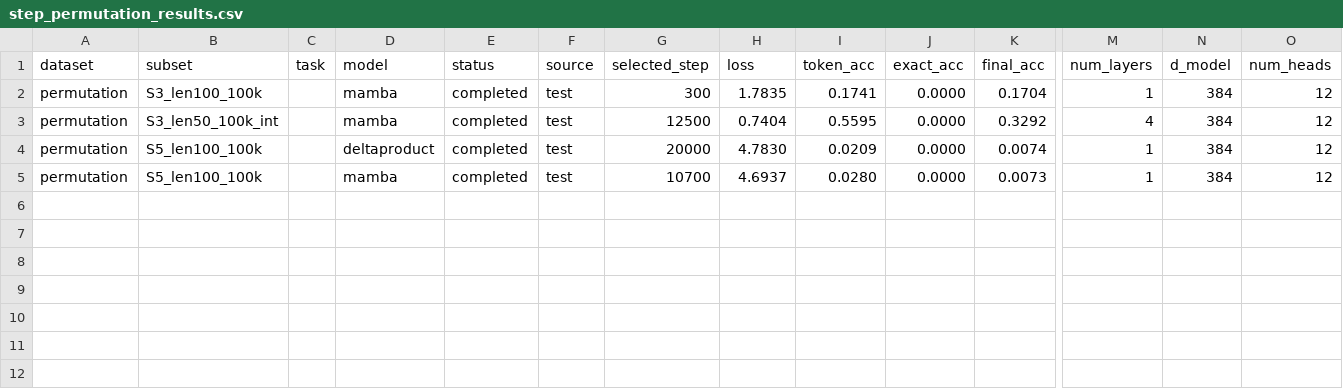
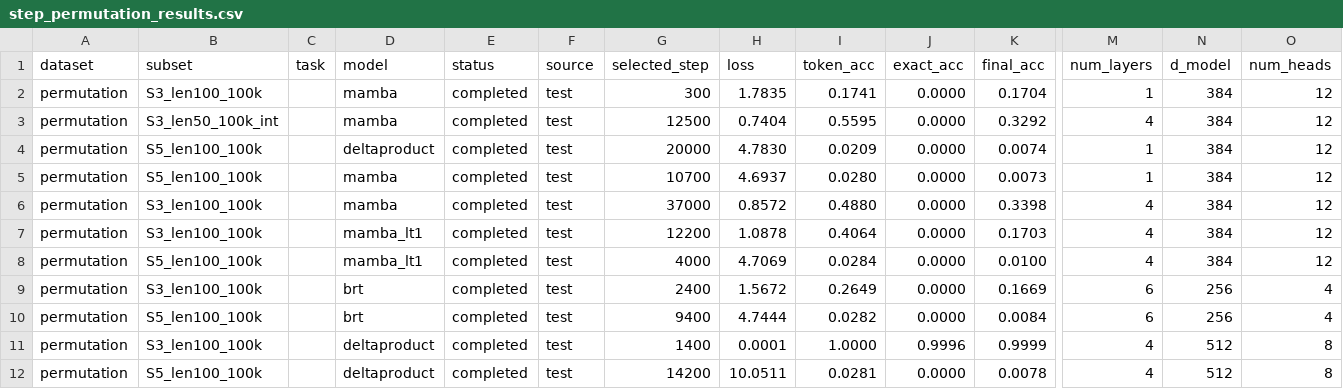
Before and after one commit to shuiiiiyu/recurrence, a CSV file: results/step_permutation_results.csv, drawn as a sheet; only a part is shown, gaps mark what is left out; rows hold the shown columns only; the diff names each change by its address in the sheet, - before the commit and + after, or states it on an @@ line.

```diff
--- a/results/step_permutation_results.csv
+++ b/results/step_permutation_results.csv
+row 6: permutation | S3_len100_100k |  | mamba | completed | test | 37000 | 0.8572 | 0.4880 | 0.0000 | 0.3398 | 4 | 384 | 12
+row 7: permutation | S3_len100_100k |  | mamba_lt1 | completed | test | 12200 | 1.0878 | 0.4064 | 0.0000 | 0.1703 | 4 | 384 | 12
+row 8: permutation | S5_len100_100k |  | mamba_lt1 | completed | test | 4000 | 4.7069 | 0.0284 | 0.0000 | 0.0100 | 4 | 384 | 12
+row 9: permutation | S3_len100_100k |  | brt | completed | test | 2400 | 1.5672 | 0.2649 | 0.0000 | 0.1669 | 6 | 256 | 4
+row 10: permutation | S5_len100_100k |  | brt | completed | test | 9400 | 4.7444 | 0.0282 | 0.0000 | 0.0084 | 6 | 256 | 4
+row 11: permutation | S3_len100_100k |  | deltaproduct | completed | test | 1400 | 0.0001 | 1.0000 | 0.9996 | 0.9999 | 4 | 512 | 8
+row 12: permutation | S5_len100_100k |  | deltaproduct | completed | test | 14200 | 10.0511 | 0.0281 | 0.0000 | 0.0078 | 4 | 512 | 8
```
Also changed, not shown: results/depth+step_babi_results.csv.
